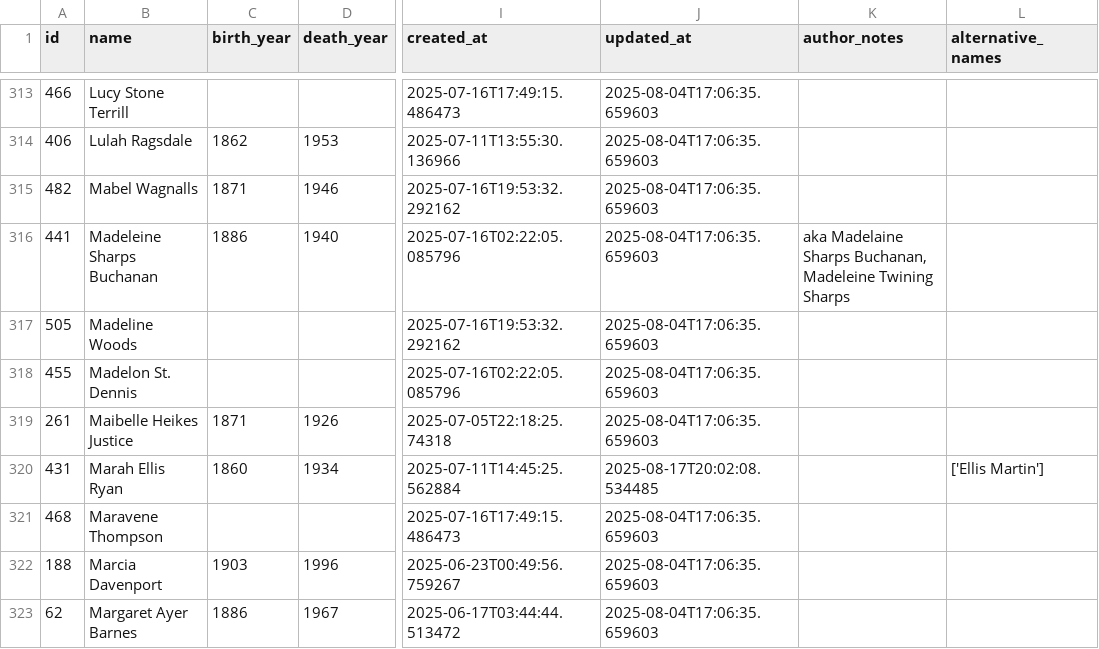
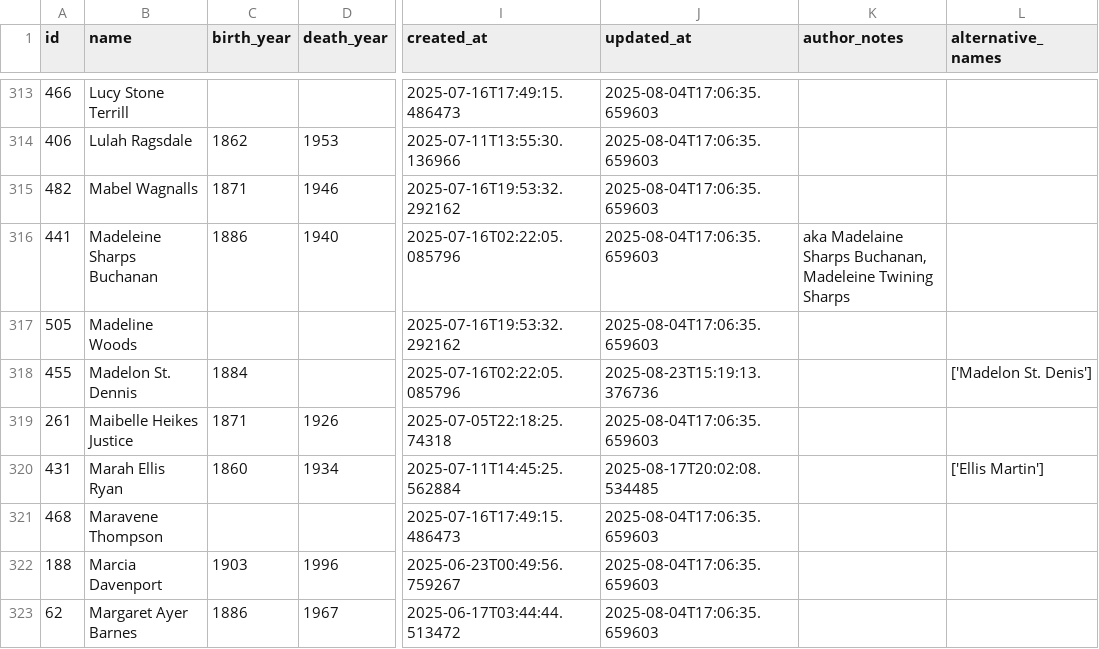
Before and after one commit to nonmodernist/her-hollywood-story, a CSV file: _backend/source-data/current/authors_rows.csv, drawn as a sheet; only a part is shown, gaps mark what is left out; the diff names each change by its address in the sheet, - before the commit and + after, or states it on an @@ line.

```diff
--- a/_backend/source-data/current/authors_rows.csv
+++ b/_backend/source-data/current/authors_rows.csv
-C318 (birth_year): (empty)
+C318 (birth_year): 1884
-J318 (updated_at): 2025-08-04T17:06:35.659603
+J318 (updated_at): 2025-08-23T15:19:13.376736
-L318 (alternative_names): (empty)
+L318 (alternative_names): ['Madelon St. Denis']
```
Also changed, not shown: _backend/source-data/current/films_rows.csv, _backend/source-data/current/source_works_rows.csv, 13 other files.
